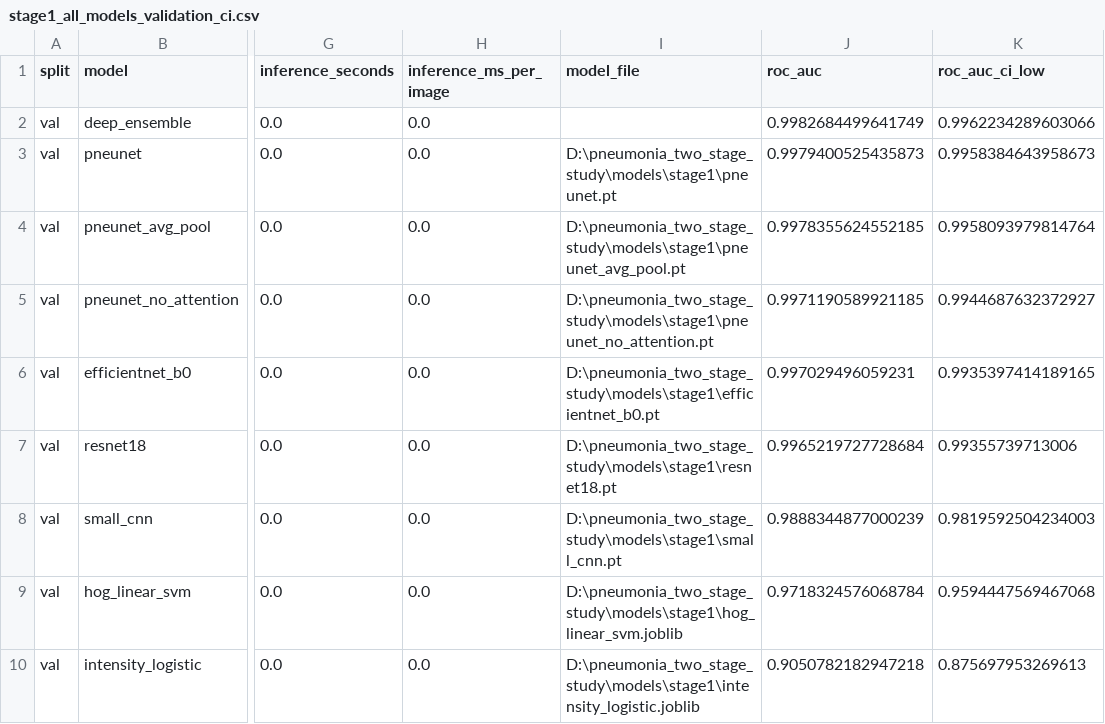
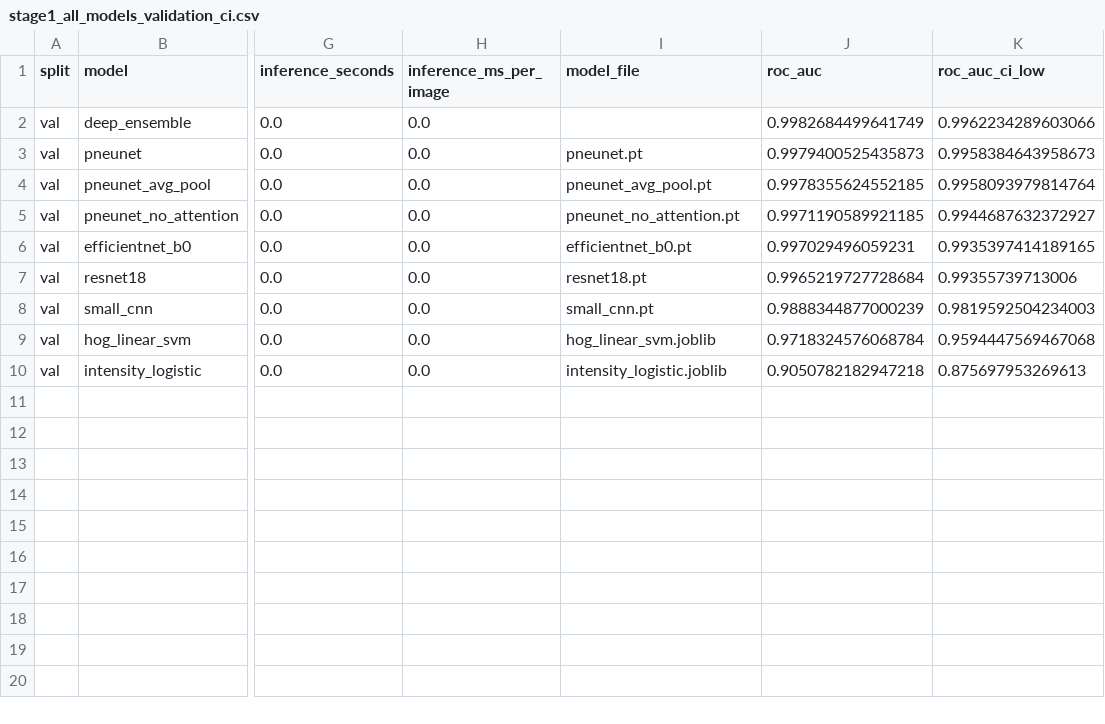
Before and after one commit to tianluyao1024/pediatric-pneumonia-two-stage, a CSV file: results/stage1_all_models_validation_ci.csv, drawn as a sheet; only a part is shown, gaps mark what is left out; the diff names each change by its address in the sheet, - before the commit and + after, or states it on an @@ line.

```diff
--- a/results/stage1_all_models_validation_ci.csv
+++ b/results/stage1_all_models_validation_ci.csv
-I3 (model_file): D:\pneumonia_two_stage_study\models\stage1\pneunet.pt
+I3 (model_file): pneunet.pt
-I4 (model_file): D:\pneumonia_two_stage_study\models\stage1\pneunet_avg_pool.pt
+I4 (model_file): pneunet_avg_pool.pt
-I5 (model_file): D:\pneumonia_two_stage_study\models\stage1\pneunet_no_attention.pt
+I5 (model_file): pneunet_no_attention.pt
-I6 (model_file): D:\pneumonia_two_stage_study\models\stage1\efficientnet_b0.pt
+I6 (model_file): efficientnet_b0.pt
-I7 (model_file): D:\pneumonia_two_stage_study\models\stage1\resnet18.pt
+I7 (model_file): resnet18.pt
-I8 (model_file): D:\pneumonia_two_stage_study\models\stage1\small_cnn.pt
+I8 (model_file): small_cnn.pt
-I9 (model_file): D:\pneumonia_two_stage_study\models\stage1\hog_linear_svm.joblib
+I9 (model_file): hog_linear_svm.joblib
-I10 (model_file): D:\pneumonia_two_stage_study\models\stage1\intensity_logistic.joblib
+I10 (model_file): intensity_logistic.joblib
```
Also changed, not shown: results/stage1_all_models_locked_test_ci.csv, results/stage2_all_models_locked_test_ci.csv, 9 other files.
